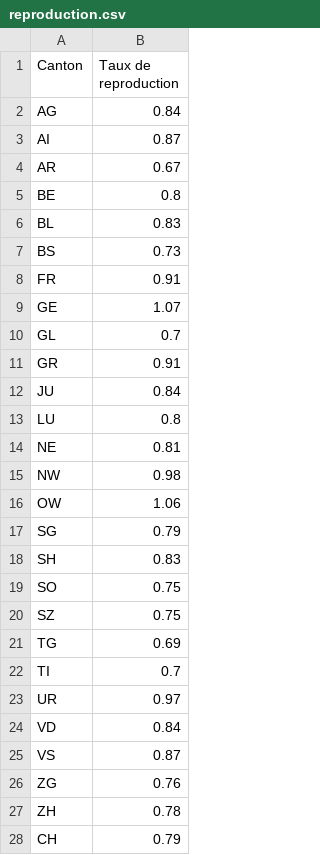
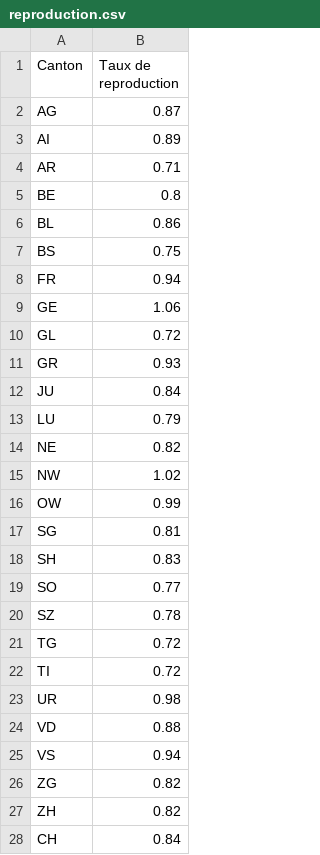
Before and after one commit to maradan29/coronaFR, a CSV file: reproduction.csv, drawn as a sheet.

Commit message:
Add existing file

```diff
--- a/reproduction.csv
+++ b/reproduction.csv
@@ -1,28 +1,28 @@
 Canton,Taux de reproduction
-AG,0.84
-AI,0.87
-AR,0.67
+AG,0.87
+AI,0.89
+AR,0.71
 BE,0.8
-BL,0.83
-BS,0.73
-FR,0.91
-GE,1.07
-GL,0.7
-GR,0.91
+BL,0.86
+BS,0.75
+FR,0.94
+GE,1.06
+GL,0.72
+GR,0.93
 JU,0.84
-LU,0.8
-NE,0.81
-NW,0.98
-OW,1.06
-SG,0.79
+LU,0.79
+NE,0.82
+NW,1.02
+OW,0.99
+SG,0.81
 SH,0.83
-SO,0.75
-SZ,0.75
-TG,0.69
-TI,0.7
-UR,0.97
-VD,0.84
-VS,0.87
-ZG,0.76
-ZH,0.78
-CH,0.79
+SO,0.77
+SZ,0.78
+TG,0.72
+TI,0.72
+UR,0.98
+VD,0.88
+VS,0.94
+ZG,0.82
+ZH,0.82
+CH,0.84
```
